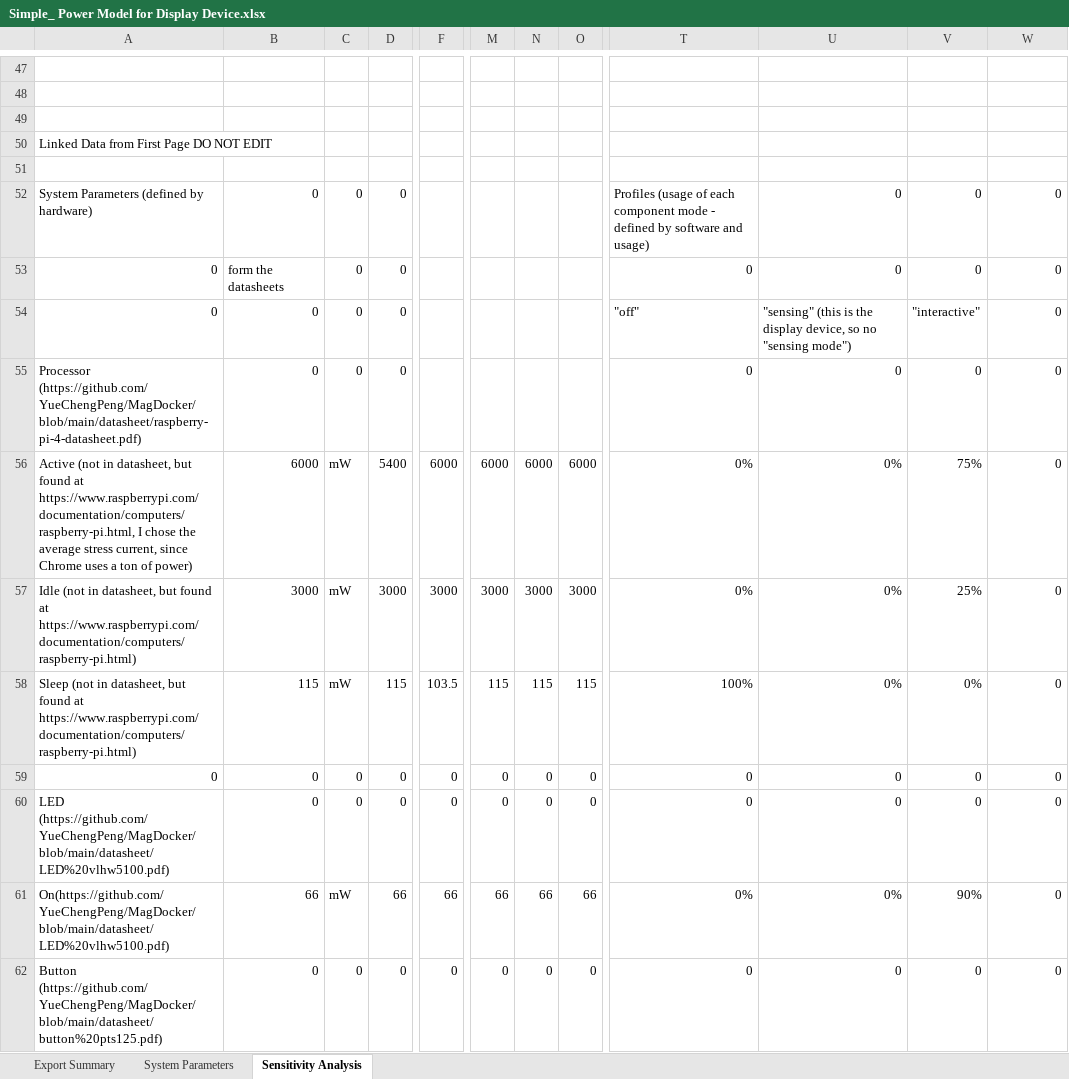
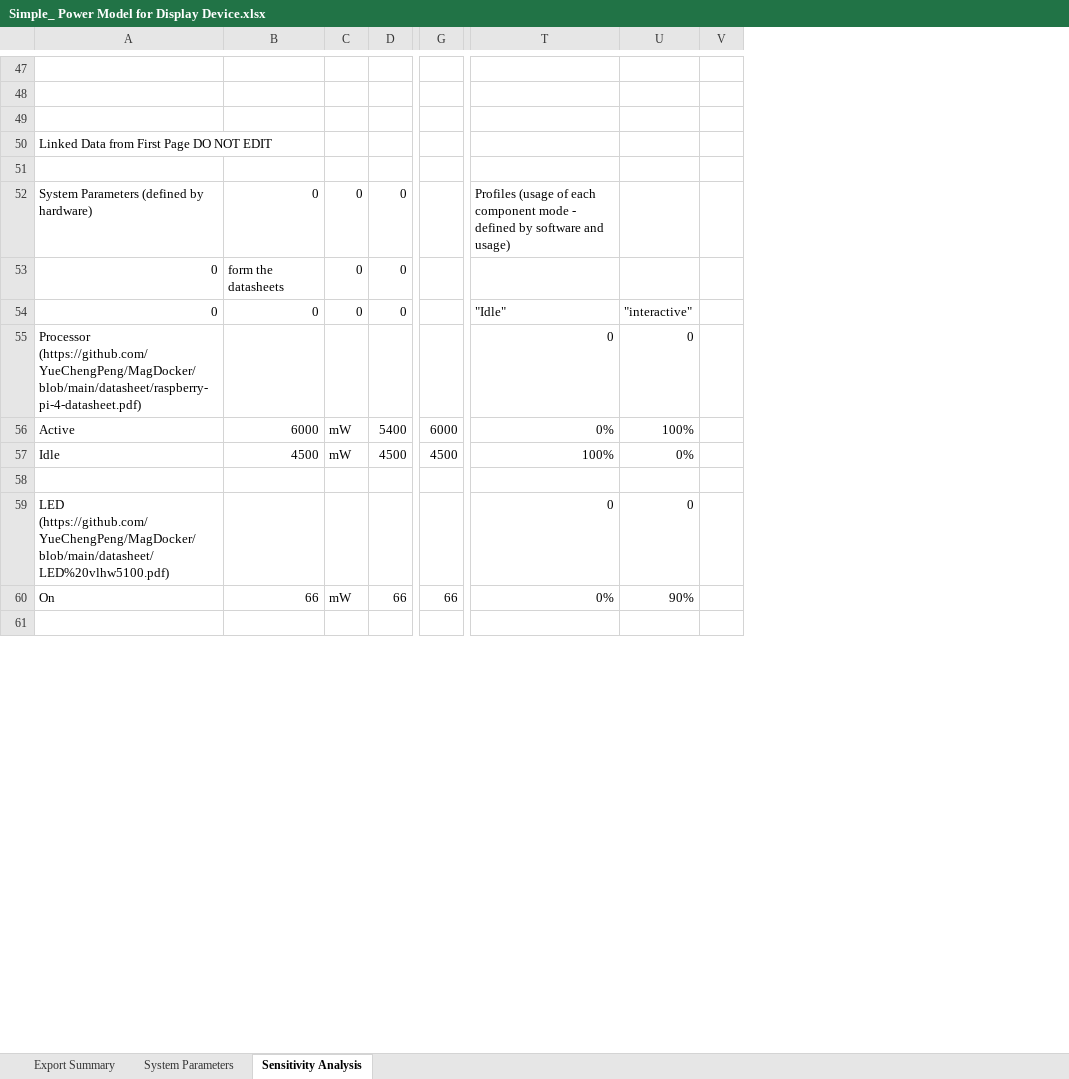
Before and after one commit to YueChengPeng/MagDock, an Excel workbook: power/Simple_ Power Model for Display Device.xlsx, sheet Sensitivity Analysis, drawn as a sheet; only a part is shown, gaps mark what is left out; values as stored, in another font and other column widths than the file's, no borders; charts and pictures not drawn; removed rows and columns are numbered as before the commit, all else as after; rows hold the shown columns only; the diff covers the shown part only; the diff names each change by its address in the sheet, - before the commit and + after, or states it on an @@ line.

Commit message:
power management

```diff
--- a/power/Simple_ Power Model for Display Device.xlsx (sheet Sensitivity Analysis)
+++ b/power/Simple_ Power Model for Display Device.xlsx (sheet Sensitivity Analysis)
-column F, row 56: 6000; rows 60-62: 0 | 66 | 0
+column G, row 56: 6000; row 60: 66
-column M, row 56: 6000; rows 60-62: 0 | 66 | 0
-column N, row 56: 6000; rows 60-62: 0 | 66 | 0
-column O, row 56: 6000; rows 60-62: 0 | 66 | 0
-column U, rows 52-56: 0 | 0 | "sensing" (this is the display device, so no "sensing mode") | 0 | 0%; rows 60-62: 0 | 0% | 0
-column V, rows 52-56: 0 | 0 | "interactive" | 0 | 75%; rows 60-62: 0 | 90% | 0
+column V, empty
-U52:U53: 0
+U52:U53: (empty)
-T53: 0
+T53: (empty)
-T54: "off"
+T54: "Idle"
-U54: 0
+U54: "interactive"
-B55: 0
+B55: (empty)
-C55: 0
+C55: (empty)
-D55: 0
+D55: (empty)
-A56: Active (not in datasheet, but found at https://www.raspberrypi.com/documentation/computers/raspberry-pi.html, I chose the average stress current, since Chrome uses a ton of power)
+A56: Active
-U56: 0
+U56: 100%
-row 57: Idle (not in datasheet, but found at https://www.raspberrypi.com/documentation/computers/raspberry-pi.html) | 3000 | mW | 3000 | 3000 | 3000 | 3000 | 3000 | 0% | 0% | 25% | 0
-row 58: Sleep (not in datasheet, but found at https://www.raspberrypi.com/documentation/computers/raspberry-pi.html) | 115 | mW | 115 | 103.5 | 115 | 115 | 115 | 100% | 0% | 0% | 0
-row 59: 0 | 0 | 0 | 0 | 0 | 0 | 0 | 0 | 0 | 0 | 0 | 0
+row 57: Idle | 4500 | mW | 4500 | 4500 | 100% | 0%
-row 58: LED (https://github.com/YueChengPeng/MagDocker/blob/main/datasheet/LED%20vlhw5100.pdf) | 0 | 0 | 0 | 0 | 0 | 0 | 0 | 0 | 0 | 0 | 0
+row 58: (empty)
+row 59: LED (https://github.com/YueChengPeng/MagDocker/blob/main/datasheet/LED%20vlhw5100.pdf) |  |  |  |  | 0 | 0
-A60: On(https://github.com/YueChengPeng/MagDocker/blob/main/datasheet/LED%20vlhw5100.pdf)
+A60: On
-U60: 0
+U60: 90%
-row 61: Button (https://github.com/YueChengPeng/MagDocker/blob/main/datasheet/button%20pts125.pdf) | 0 | 0 | 0 | 0 | 0 | 0 | 0 | 0 | 0 | 0 | 0
+row 61: (empty)
```
Also changed, not shown: 17 added rows, 16 removed rows, 3 added columns and 213 edited cells elsewhere in this sheet, sheet System Parameters, formulas that keep their value, charts or pictures, power/Simple_ Power Model for Sensing Device.xlsx, 39 other files.
